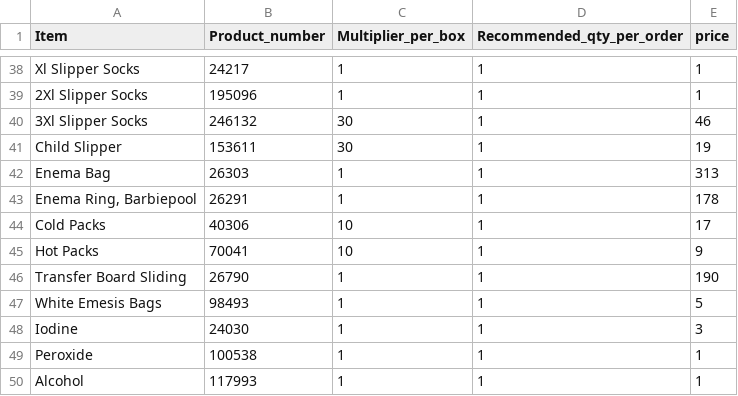
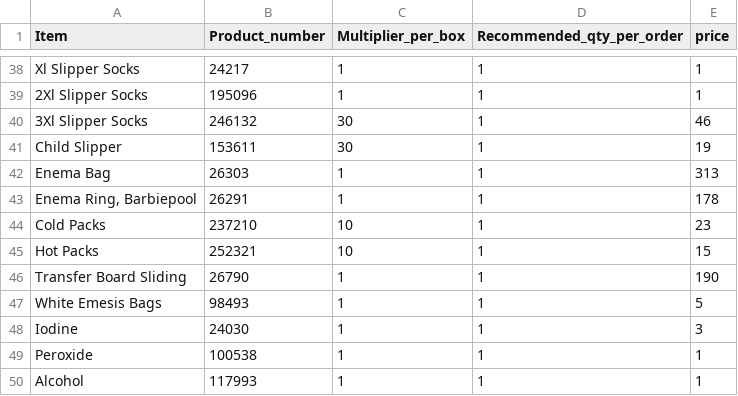
Before and after one commit to yelrambob/supply, a CSV file: data/catalog.csv, drawn as a sheet; only a part is shown, gaps mark what is left out.

Commit message:
Update catalog.csv

```diff
--- a/data/catalog.csv
+++ b/data/catalog.csv
@@ -43,4 +43,4 @@ Enema Bag,26303,1,1,313
 "Enema Ring, Barbiepool",26291,1,1,178
-Cold Packs ,40306,10,1,17
-Hot Packs ,70041,10,1,9
+Cold Packs ,237210,10,1,23
+Hot Packs ,252321,10,1,15
 Transfer Board Sliding,26790,1,1,190
```
